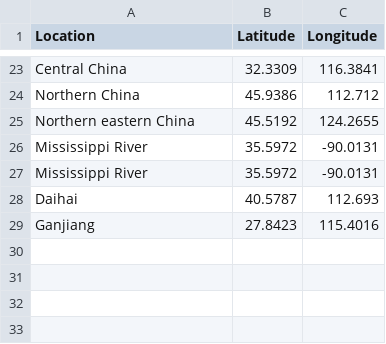
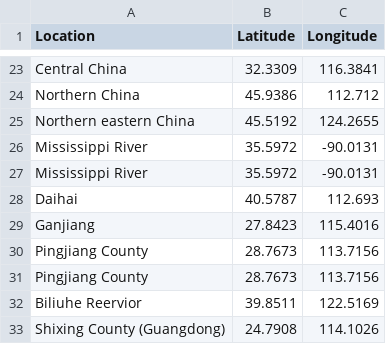
Before and after one commit to Eddie-Wu54/black_carp_project, a CSV file: location_no_temps.csv, drawn as a sheet; only a part is shown, gaps mark what is left out; the diff names each change by its address in the sheet, - before the commit and + after, or states it on an @@ line.

```diff
--- a/location_no_temps.csv
+++ b/location_no_temps.csv
+row 30: Pingjiang County | 28.7673 | 113.7156
+row 31: Pingjiang County | 28.7673 | 113.7156
+row 32: Biliuhe Reervior | 39.8511 | 122.5169
+row 33: Shixing County (Guangdong) | 24.7908 | 114.1026
```
Also changed, not shown: eddie_carp_new.csv.
